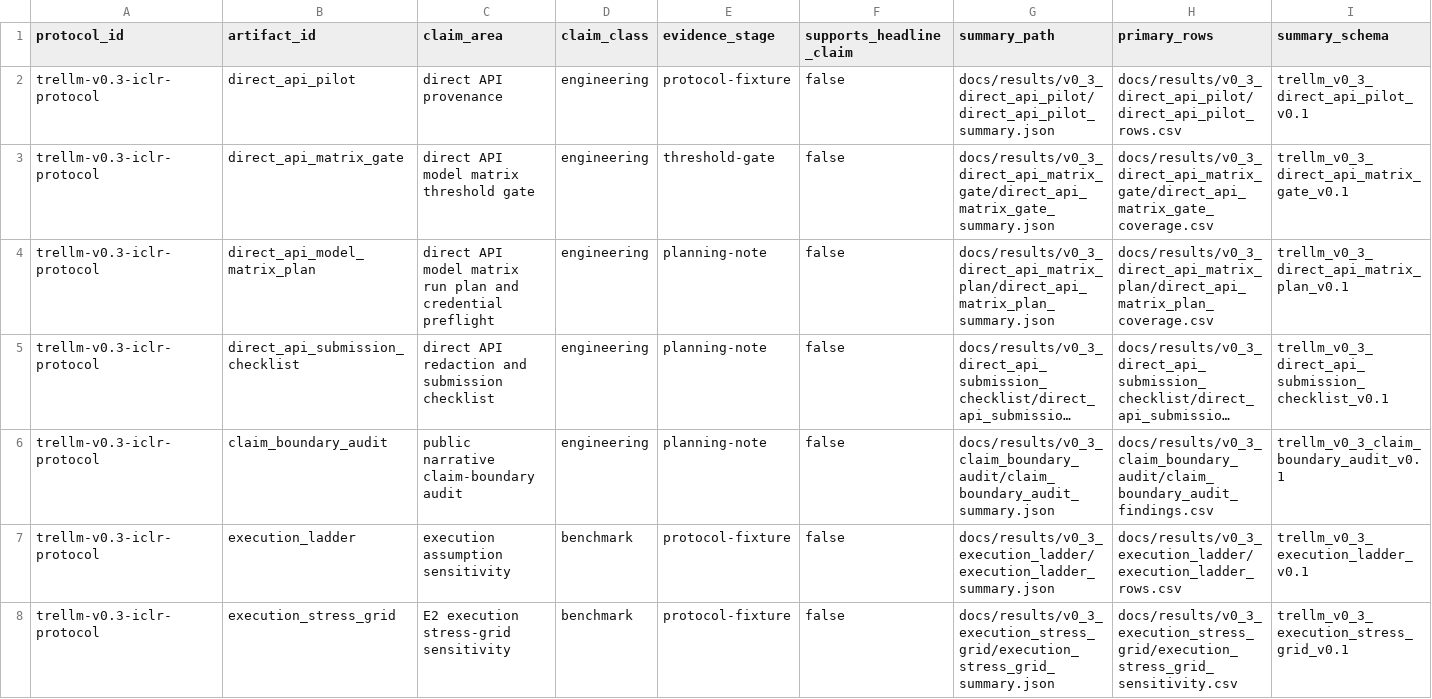
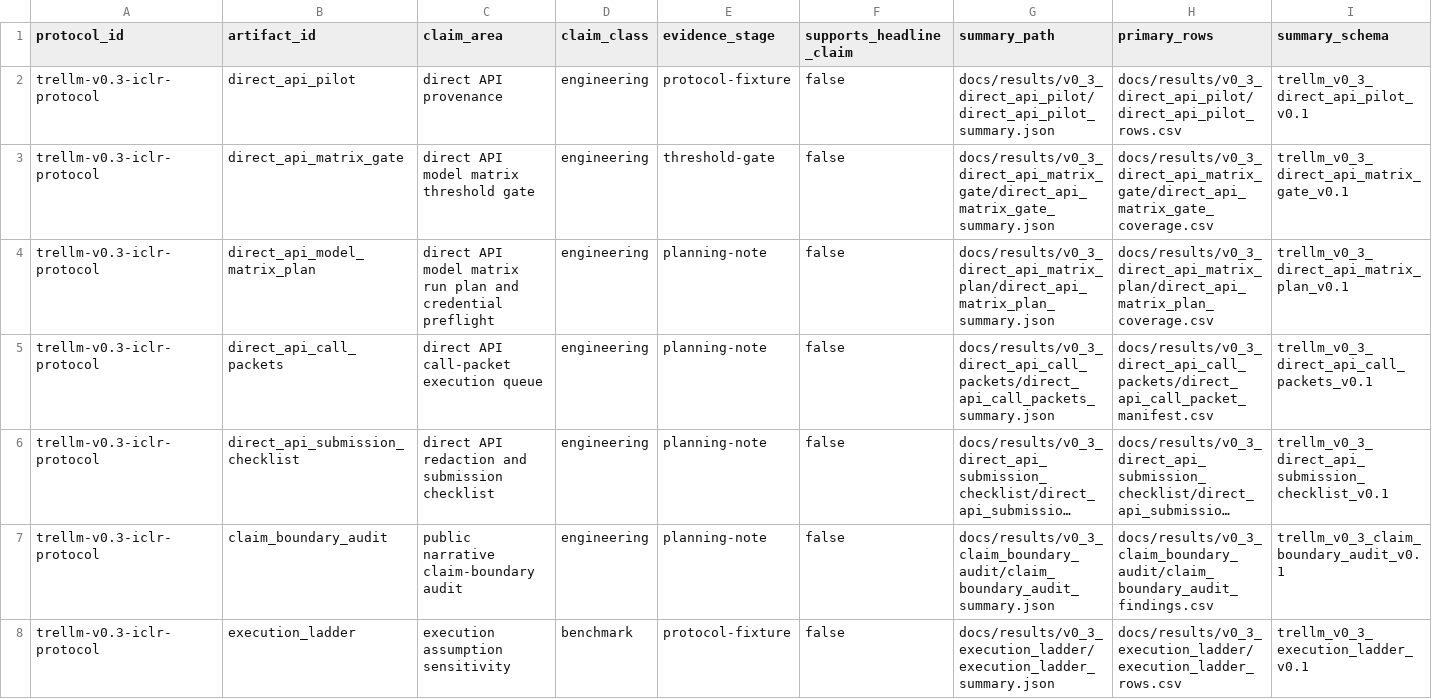
Before and after one commit to weich97/TreLLM, a CSV file: docs/results/v0_3_evidence_index/v0_3_evidence_index.csv, drawn as a sheet; only a part is shown; the shorter side is filled out with more unchanged rows; long unchanged cells end in …; rows hold the shown columns only; the diff names each change by its address in the sheet, - before the commit and + after, or states it on an @@ line.

Commit message:
Add v0.3 direct API call packets

```diff
--- a/docs/results/v0_3_evidence_index/v0_3_evidence_index.csv
+++ b/docs/results/v0_3_evidence_index/v0_3_evidence_index.csv
+row 5: trellm-v0.3-iclr-protocol | direct_api_call_packets | direct API call-packet execution queue | engineering | planning-note | false | docs/results/v0_3_direct_api_call_packets/direct_api_call_packets_summary.json | docs/results/v0_3_direct_api_call_packets/direct_api_call_packet_manifest.csv | trellm_v0_3_direct_api_call_packets_v0.1
```
Also changed, not shown: docs/results/v0_3_evidence_index/v0_3_claim_coverage.csv, 21 other files.
